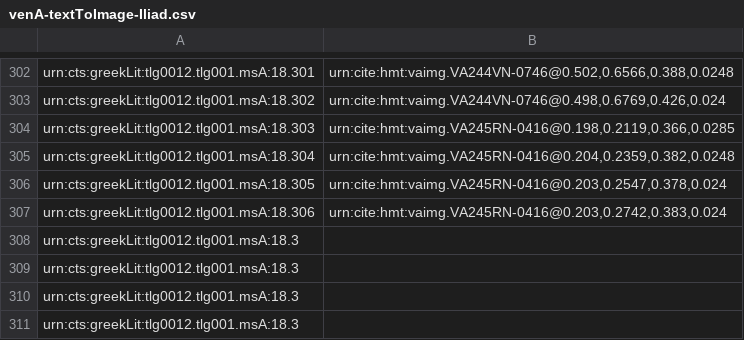
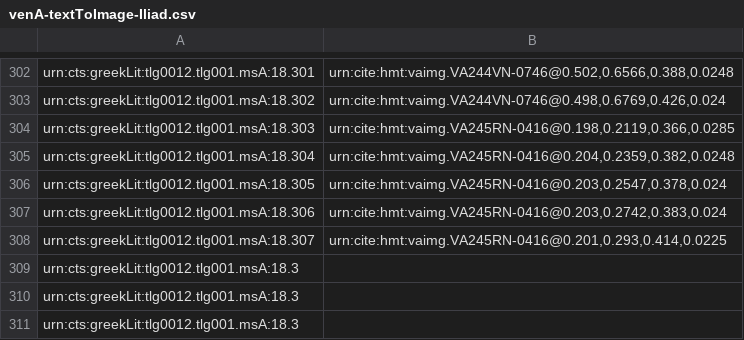
Before and after one commit to hmteditors/closed-hc-il18, a CSV file: venA/indices/venA-textToImage-Iliad.csv, drawn as a sheet; only a part is shown, gaps mark what is left out.

Commit message:
Update venA-textToImage-Iliad.csv

```diff
--- a/venA/indices/venA-textToImage-Iliad.csv
+++ b/venA/indices/venA-textToImage-Iliad.csv
@@ -307,3 +307,3 @@ urn:cts:greekLit:tlg0012.tlg001.msA:18.305,"urn:cite:hmt:vaimg.VA245RN-0416@0.20
 urn:cts:greekLit:tlg0012.tlg001.msA:18.306,"urn:cite:hmt:vaimg.VA245RN-0416@0.203,0.2742,0.383,0.024"
-urn:cts:greekLit:tlg0012.tlg001.msA:18.3,""
+urn:cts:greekLit:tlg0012.tlg001.msA:18.307,"urn:cite:hmt:vaimg.VA245RN-0416@0.201,0.293,0.414,0.0225"
 urn:cts:greekLit:tlg0012.tlg001.msA:18.3,""
```
